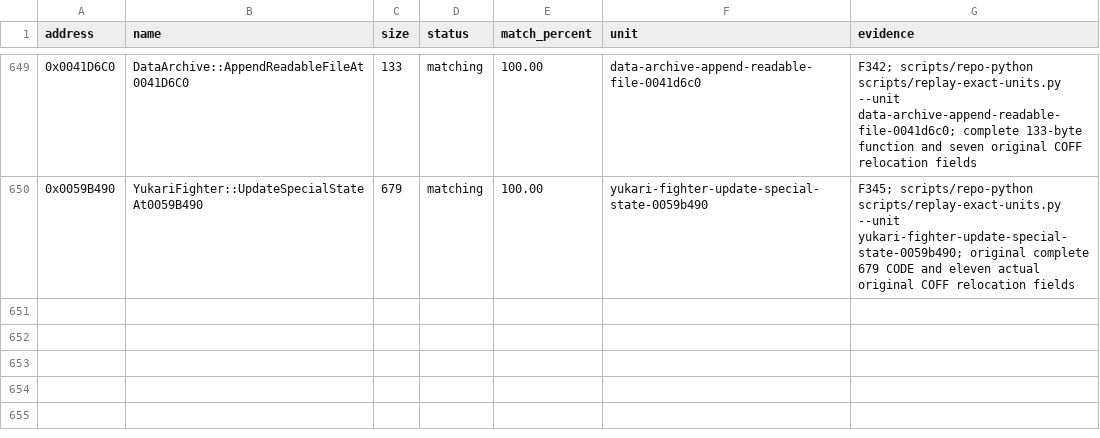
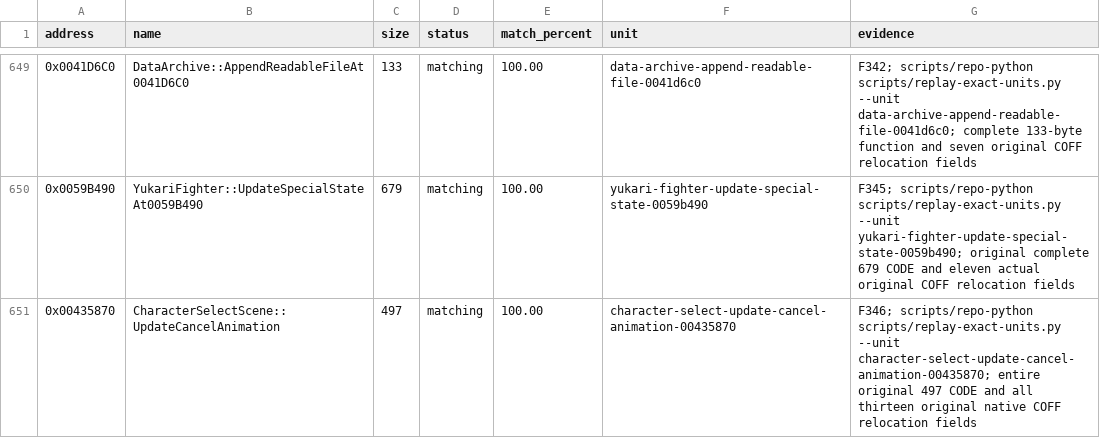
Before and after one commit to N0zoM1z0/th075, a CSV file: config/matches.csv, drawn as a sheet; only a part is shown, gaps mark what is left out; the diff names each change by its address in the sheet, - before the commit and + after, or states it on an @@ line.

Commit message:
gpt-web: solve full 497-byte character-select cancel x87 match

```diff
--- a/config/matches.csv
+++ b/config/matches.csv
+row 651: 0x00435870 | CharacterSelectScene::UpdateCancelAnimation | 497 | matching | 100.00 | character-select-update-cancel-animation-00435870 | F346; scripts/repo-python scripts/replay-exact-units.py --unit character-select-update-cancel-animation-00435870; entire original 497 CODE and all thirteen original native COFF relocation fields
```
Also changed, not shown: config/implemented.csv, config/known-symbols.csv, 10 other files.
